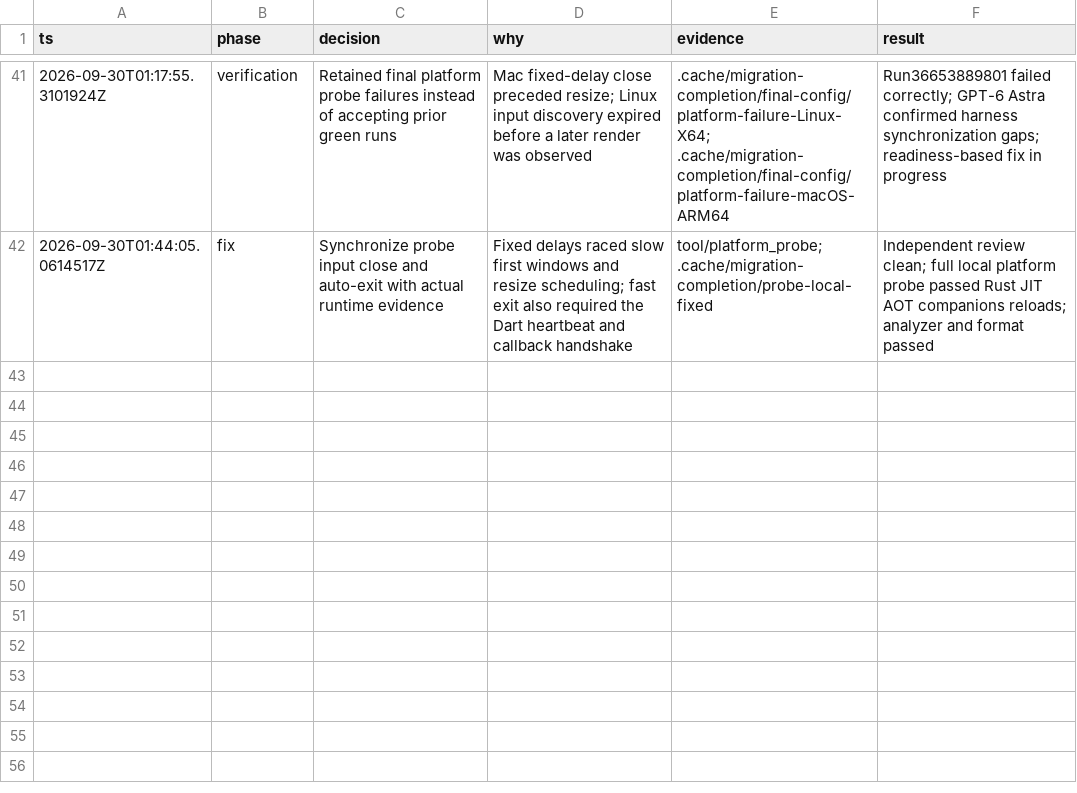
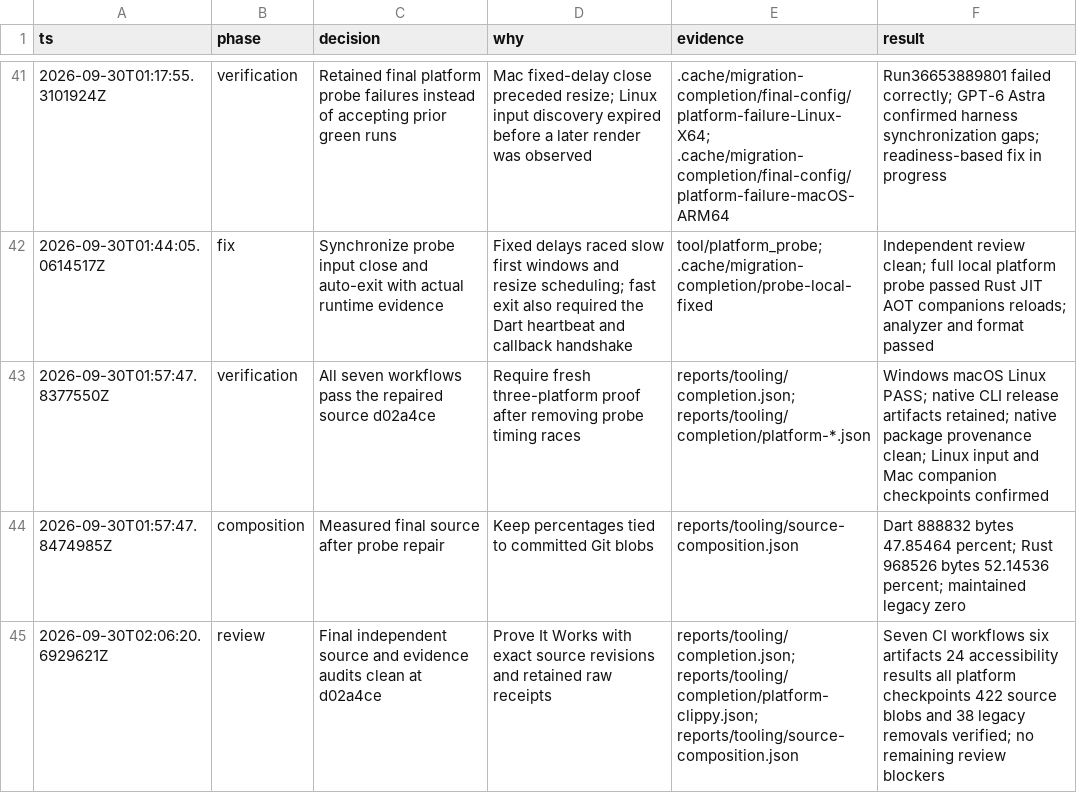
Before and after one commit to AmeinEskinder/gpuidart, a TSV file: reports/tooling-migration.tsv, drawn as a sheet; only a part is shown, gaps mark what is left out.

Commit message:
docs: retain final three-platform migration proof

```diff
--- a/reports/tooling-migration.tsv
+++ b/reports/tooling-migration.tsv
@@ -42 +42,4 @@ ts	phase	decision	why	evidence	result
 2026-09-30T01:44:05.0614517Z	fix	Synchronize probe input close and auto-exit with actual runtime evidence	Fixed delays raced slow first windows and resize scheduling; fast exit also required the Dart heartbeat and callback handshake	tool/platform_probe; .cache/migration-completion/probe-local-fixed	Independent review clean; full local platform probe passed Rust JIT AOT companions reloads; analyzer and format passed
+2026-09-30T01:57:47.8377550Z	verification	All seven workflows pass the repaired source d02a4ce	Require fresh three-platform proof after removing probe timing races	reports/tooling/completion.json; reports/tooling/completion/platform-*.json	Windows macOS Linux PASS; native CLI release artifacts retained; native package provenance clean; Linux input and Mac companion checkpoints confirmed
+2026-09-30T01:57:47.8474985Z	composition	Measured final source after probe repair	Keep percentages tied to committed Git blobs	reports/tooling/source-composition.json	Dart 888832 bytes 47.85464 percent; Rust 968526 bytes 52.14536 percent; maintained legacy zero
+2026-09-30T02:06:20.6929621Z	review	Final independent source and evidence audits clean at d02a4ce	Prove It Works with exact source revisions and retained raw receipts	reports/tooling/completion.json; reports/tooling/completion/platform-clippy.json; reports/tooling/source-composition.json	Seven CI workflows six artifacts 24 accessibility results all platform checkpoints 422 source blobs and 38 legacy removals verified; no remaining review blockers
```
Also changed, not shown: 25 other files.
